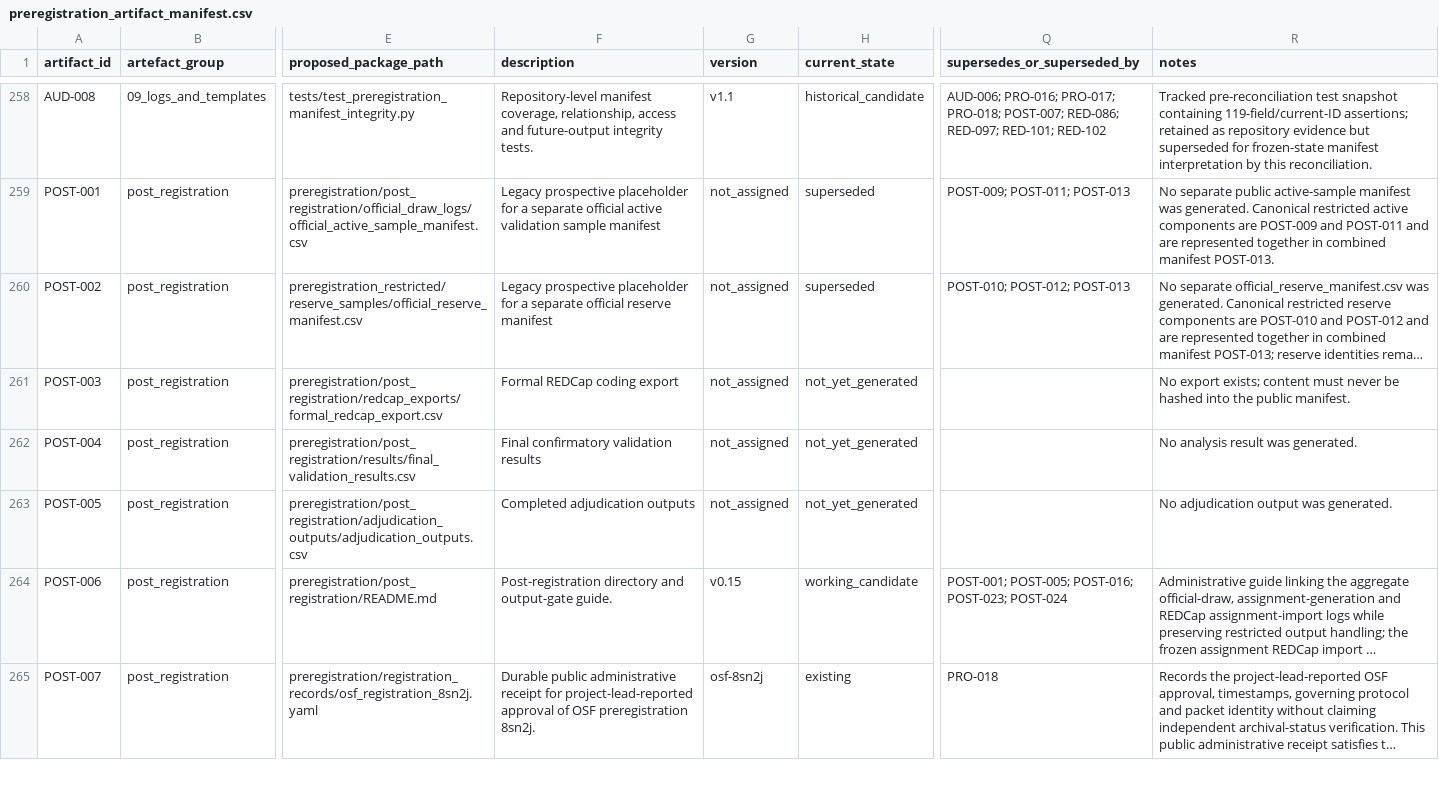
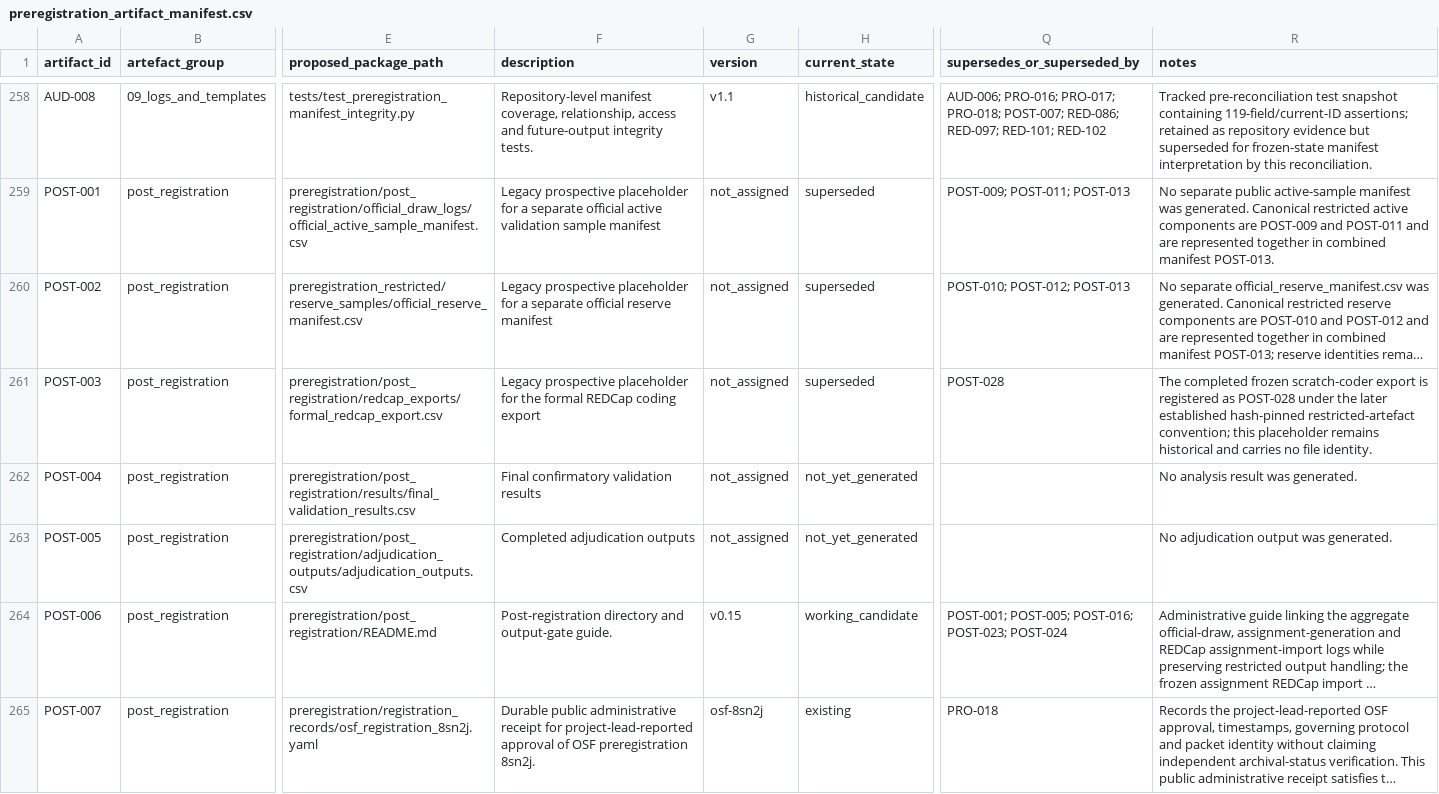
Before and after one commit to balintstewart77/ADR_DEA_project, a CSV file: preregistration/preregistration_artifact_manifest.csv, drawn as a sheet; only a part is shown, gaps mark what is left out; long unchanged cells end in …; the diff covers the shown part only; the diff names each change by its address in the sheet, - before the commit and + after, or states it on an @@ line.

Commit message:
add first analysis of scratch coder data

```diff
--- a/preregistration/preregistration_artifact_manifest.csv
+++ b/preregistration/preregistration_artifact_manifest.csv
-F261 (description): Formal REDCap coding…
+F261 (description): Legacy prospective placeholder for the formal REDCap coding…
-H261 (current_state): not_yet_generated
+H261 (current_state): superseded
-Q261 (supersedes_or_superseded_by): (empty)
+Q261 (supersedes_or_superseded_by): POST-028
-R261 (notes): No export exists; content must never be hashed into the public manifest.
+R261 (notes): The completed frozen scratch-coder export is registered as POST-028 under the later established hash-pinned restricted-artefact convention; this placeholder remains historical and carries no file identity.
```
Also changed, not shown: 1 added row elsewhere in this file, 37 other files.
